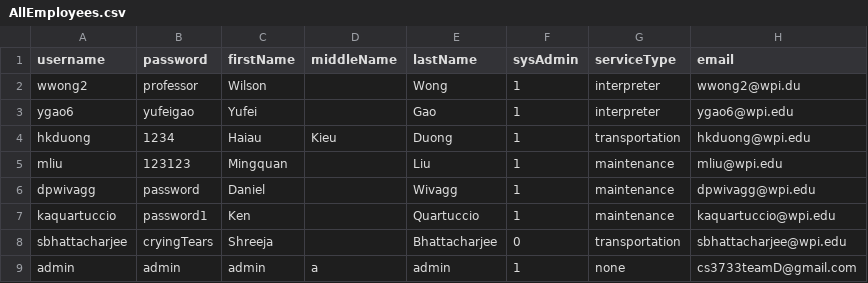
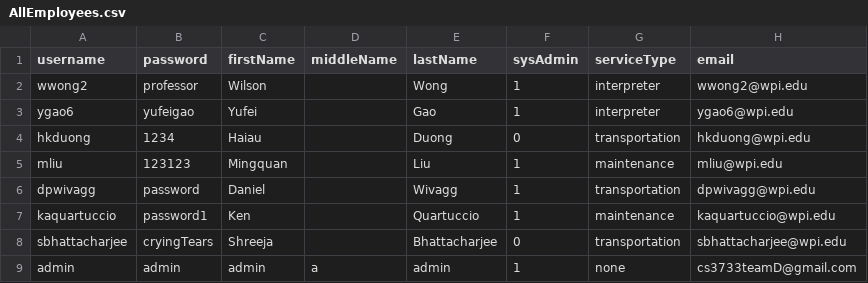
Before and after one commit to MingquanLiu/CS3733TeamDProject, a CSV file: csv/CsvTables/AllEmployees.csv, drawn as a sheet; the diff names each change by its address in the sheet, - before the commit and + after, or states it on an @@ line.

Commit message:
Fully working employee UI, ready to merge closes #73

```diff
--- a/csv/CsvTables/AllEmployees.csv
+++ b/csv/CsvTables/AllEmployees.csv
-H2 (email): wwong2@wpi.du
+H2 (email): wwong2@wpi.edu
-D4 (middleName): Kieu
+D4 (middleName): (empty)
-F4 (sysAdmin): 1
+F4 (sysAdmin): 0
-G6 (serviceType): maintenance
+G6 (serviceType): transportation
```
Also changed, not shown: 2 other files.
